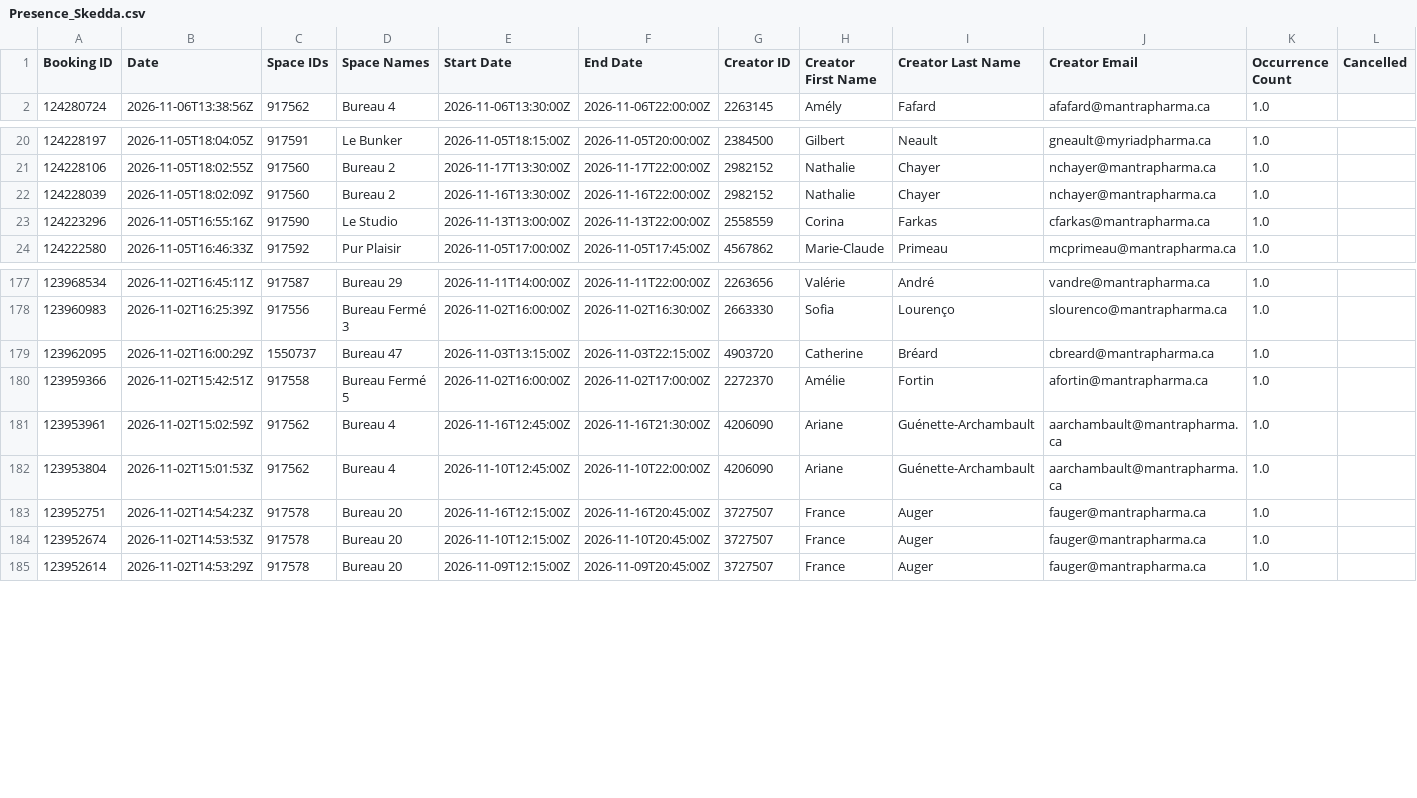
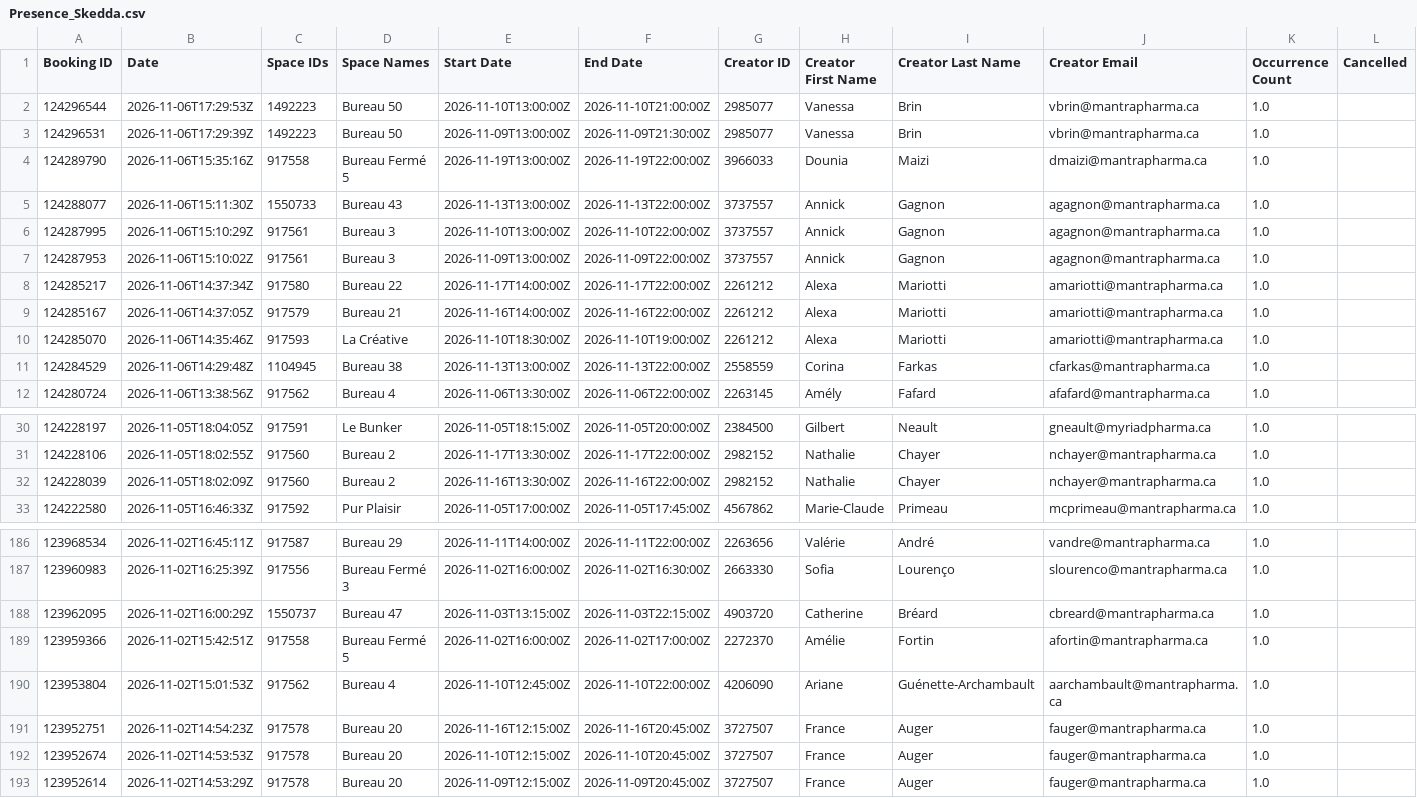
Before and after one commit to FrederickProvost/Presence_Skedda, a CSV file: Presence_Skedda.csv, drawn as a sheet; only a part is shown, gaps mark what is left out; removed rows and columns are numbered as before the commit, all else as after; rows hold the shown columns only; the diff names each change by its address in the sheet, - before the commit and + after, or states it on an @@ line.

```diff
--- a/Presence_Skedda.csv
+++ b/Presence_Skedda.csv
+row 2: 124296544 | 2026-11-06T17:29:53Z | 1492223 | Bureau 50 | 2026-11-10T13:00:00Z | 2026-11-10T21:00:00Z | 2985077 | Vanessa | Brin | vbrin@mantrapharma.ca | 1.0
+row 3: 124296531 | 2026-11-06T17:29:39Z | 1492223 | Bureau 50 | 2026-11-09T13:00:00Z | 2026-11-09T21:30:00Z | 2985077 | Vanessa | Brin | vbrin@mantrapharma.ca | 1.0
+row 4: 124289790 | 2026-11-06T15:35:16Z | 917558 | Bureau Fermé 5 | 2026-11-19T13:00:00Z | 2026-11-19T22:00:00Z | 3966033 | Dounia | Maizi | dmaizi@mantrapharma.ca | 1.0
+row 5: 124288077 | 2026-11-06T15:11:30Z | 1550733 | Bureau 43 | 2026-11-13T13:00:00Z | 2026-11-13T22:00:00Z | 3737557 | Annick | Gagnon | agagnon@mantrapharma.ca | 1.0
+row 6: 124287995 | 2026-11-06T15:10:29Z | 917561 | Bureau 3 | 2026-11-10T13:00:00Z | 2026-11-10T22:00:00Z | 3737557 | Annick | Gagnon | agagnon@mantrapharma.ca | 1.0
+row 7: 124287953 | 2026-11-06T15:10:02Z | 917561 | Bureau 3 | 2026-11-09T13:00:00Z | 2026-11-09T22:00:00Z | 3737557 | Annick | Gagnon | agagnon@mantrapharma.ca | 1.0
+row 8: 124285217 | 2026-11-06T14:37:34Z | 917580 | Bureau 22 | 2026-11-17T14:00:00Z | 2026-11-17T22:00:00Z | 2261212 | Alexa | Mariotti | amariotti@mantrapharma.ca | 1.0
+row 9: 124285167 | 2026-11-06T14:37:05Z | 917579 | Bureau 21 | 2026-11-16T14:00:00Z | 2026-11-16T22:00:00Z | 2261212 | Alexa | Mariotti | amariotti@mantrapharma.ca | 1.0
+row 10: 124285070 | 2026-11-06T14:35:46Z | 917593 | La Créative | 2026-11-10T18:30:00Z | 2026-11-10T19:00:00Z | 2261212 | Alexa | Mariotti | amariotti@mantrapharma.ca | 1.0
+row 11: 124284529 | 2026-11-06T14:29:48Z | 1104945 | Bureau 38 | 2026-11-13T13:00:00Z | 2026-11-13T22:00:00Z | 2558559 | Corina | Farkas | cfarkas@mantrapharma.ca | 1.0
-row 23: 124223296 | 2026-11-05T16:55:16Z | 917590 | Le Studio | 2026-11-13T13:00:00Z | 2026-11-13T22:00:00Z | 2558559 | Corina | Farkas | cfarkas@mantrapharma.ca | 1.0
-row 181: 123953961 | 2026-11-02T15:02:59Z | 917562 | Bureau 4 | 2026-11-16T12:45:00Z | 2026-11-16T21:30:00Z | 4206090 | Ariane | Guénette-Archambault | aarchambault@mantrapharma.ca | 1.0
```
